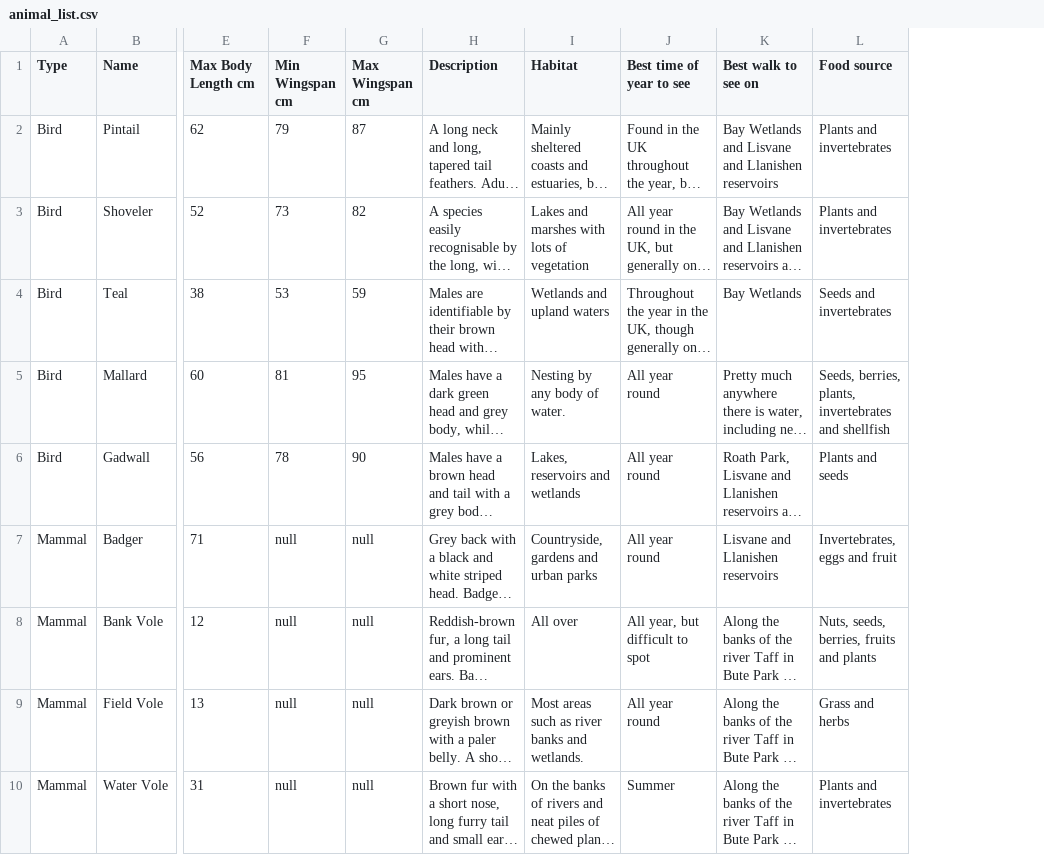
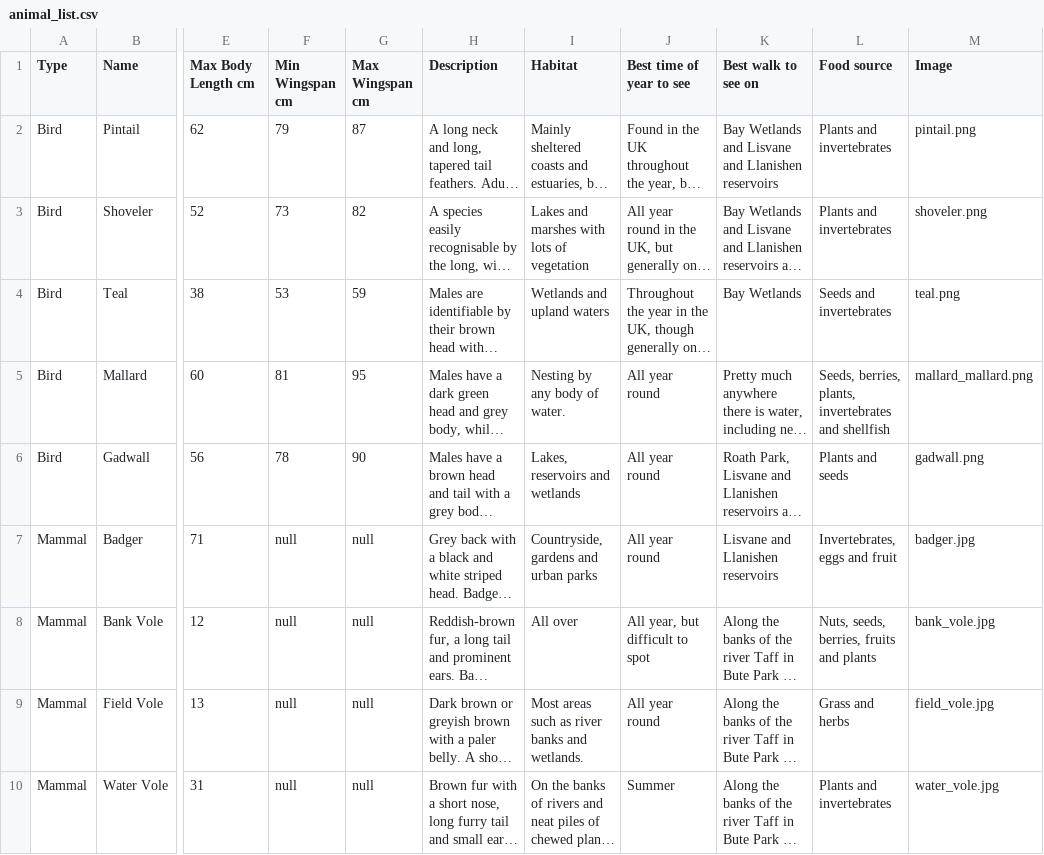
Before and after one commit to Addonexus/WildlifeAndroidApplication, a CSV file: app/src/main/res/raw/animal_list.csv, drawn as a sheet; only a part is shown, gaps mark what is left out; long unchanged cells end in …; the diff names each change by its address in the sheet, - before the commit and + after, or states it on an @@ line.

Commit message:
changed file name, added file name to column, insert new column field

```diff
--- a/app/src/main/res/raw/animal_list.csv
+++ b/app/src/main/res/raw/animal_list.csv
+column M (Image), rows 2-10: pintail.png | shoveler.png | teal.png | mallard_mallard.png | gadwall.png | badger.jpg | bank_vole.jpg | field_vole.jpg | water_vole.jpg
```
Also changed, not shown: 7 other files.
